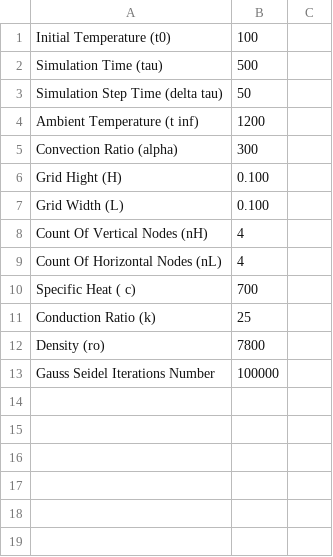
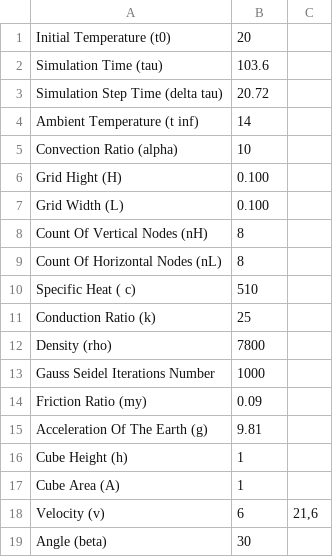
Before and after one commit to MightyNox/Cpp_FEM_Friction_Heat, a CSV file: FEM/Files/input.csv, drawn as a sheet; the diff names each change by its address in the sheet, - before the commit and + after, or states it on an @@ line.

Commit message:
Added constant heat density stream condition

```diff
--- a/FEM/Files/input.csv
+++ b/FEM/Files/input.csv
-B1: 100
+B1: 20
-B2: 500
+B2: 103.6
-B3: 50
+B3: 20.72
-B4: 1200
+B4: 14
-B5: 300
+B5: 10
-B8:B9: 4
+B8:B9: 8
-B10: 700
+B10: 510
-A12: Density (ro)
+A12: Density (rho)
-B13: 100000
+B13: 1000
+row 14: Friction Ratio (my) | 0.09
+row 15: Acceleration Of The Earth (g) | 9.81
+row 16: Cube Height (h) | 1
+row 17: Cube Area (A) | 1
+row 18: Velocity (v) | 6 | 21,6
+row 19: Angle (beta) | 30
```
Also changed, not shown: 16 other files.
